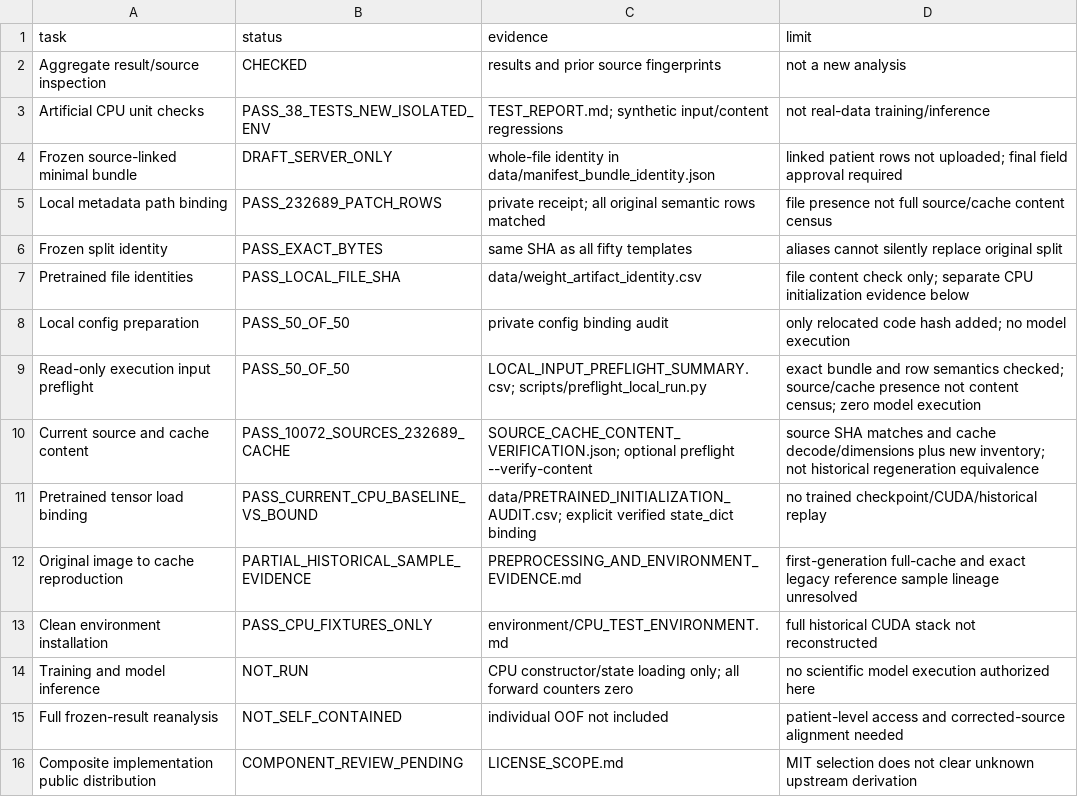
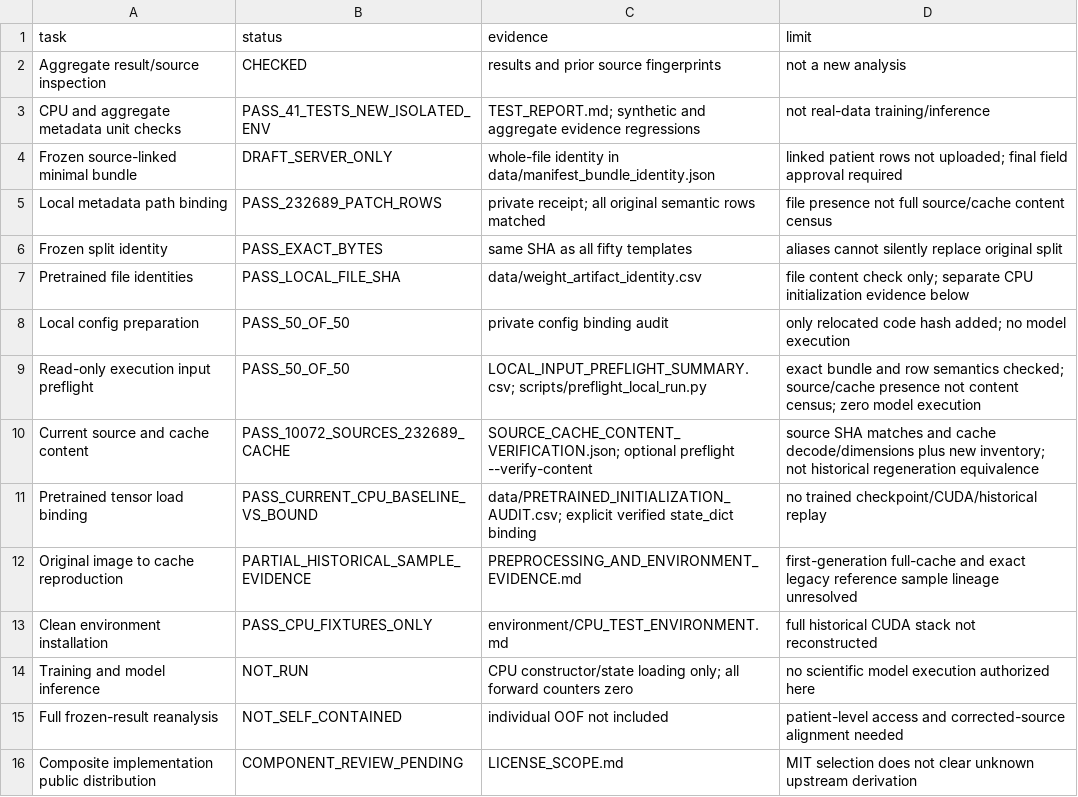
Before and after one commit to heedbs/YHY, a CSV file: docs/audits/REPRODUCTION_READINESS.csv, drawn as a sheet.

```diff
--- a/docs/audits/REPRODUCTION_READINESS.csv
+++ b/docs/audits/REPRODUCTION_READINESS.csv
@@ -2,3 +2,3 @@ task,status,evidence,limit
 Aggregate result/source inspection,CHECKED,results and prior source fingerprints,not a new analysis
-Artificial CPU unit checks,PASS_38_TESTS_NEW_ISOLATED_ENV,TEST_REPORT.md; synthetic input/content regressions,not real-data training/inference
+CPU and aggregate metadata unit checks,PASS_41_TESTS_NEW_ISOLATED_ENV,TEST_REPORT.md; synthetic and aggregate evidence regressions,not real-data training/inference
 Frozen source-linked minimal bundle,DRAFT_SERVER_ONLY,whole-file identity in data/manifest_bundle_identity.json,linked patient rows not uploaded; final field approval required
```
Also changed, not shown: docs/provenance/CODE_CHANGES.csv, docs/provenance/SOURCE_FILE_FINGERPRINTS.csv, 13 other files.
